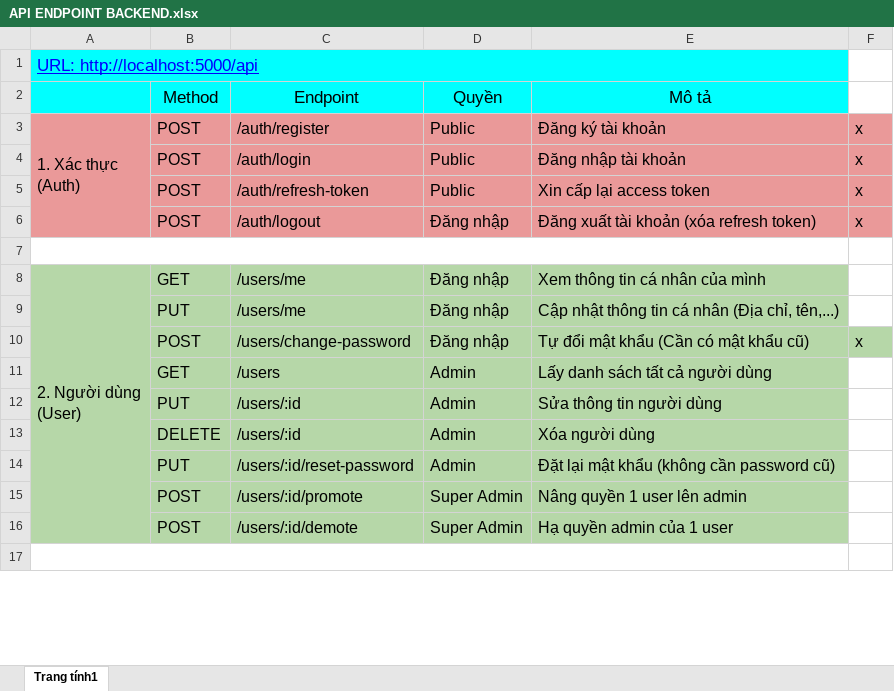
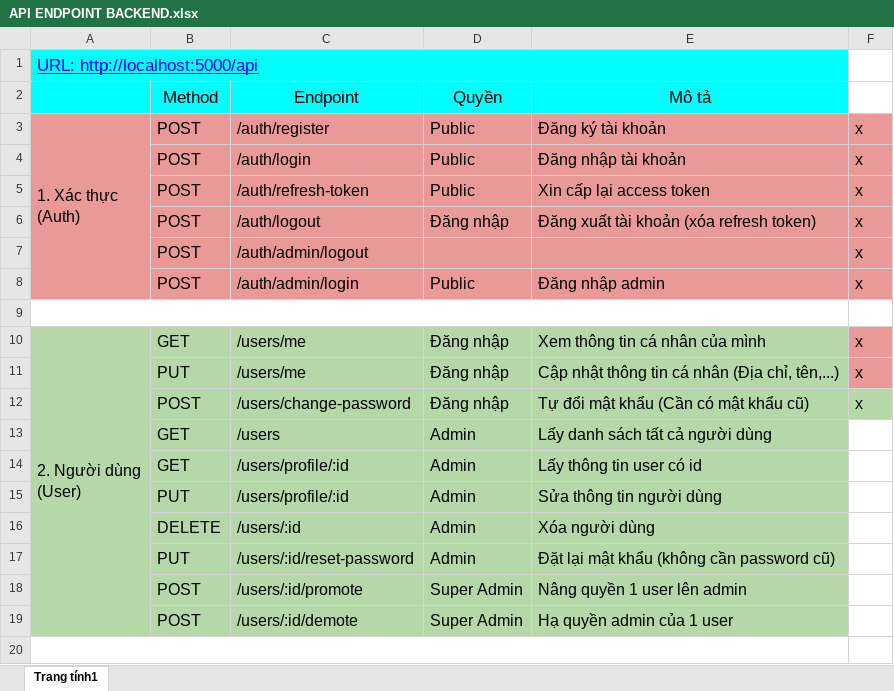
Before and after one commit to DifnhBao/Project_Web, an Excel workbook: API ENDPOINT BACKEND.xlsx, sheet Trang tính1, drawn as a sheet; only a part is shown; values as stored, in another font and other column widths than the file's, no borders; addresses are those after the commit; the diff names each change by its address in the sheet, - before the commit and + after, or states it on an @@ line.

Commit message:
connect backend

```diff
--- a/API ENDPOINT BACKEND.xlsx (sheet Trang tính1)
+++ b/API ENDPOINT BACKEND.xlsx (sheet Trang tính1)
+row 7:  | POST | /auth/admin/logout |  |  | x
+row 8:  | POST | /auth/admin/login | Public | Đăng nhập admin | x
-F10:F11: (empty)
+F10:F11: x
-F10:F11 fill: none
+F10:F11 fill: #EA9999
+row 14:  | GET | /users/profile/:id | Admin | Lấy thông tin user có id
-C15 (Endpoint): /users/:id
+C15 (Endpoint): /users/profile/:id
```
Also changed, not shown: 23 other files.
